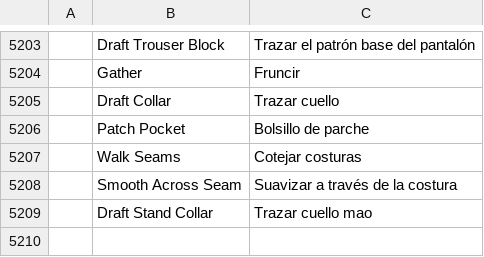
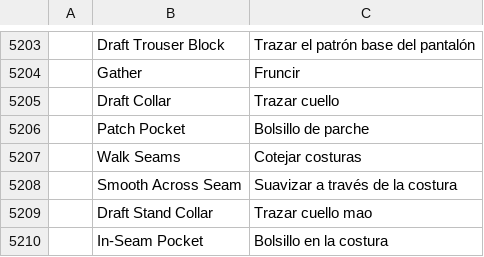
Before and after one commit to SiteSentrix/patternfoundry, a TSV file: crates/ui-egui/src/i18n/es.tsv, drawn as a sheet; only a part is shown, gaps mark what is left out; the diff names each change by its address in the sheet, - before the commit and + after, or states it on an @@ line.

```diff
--- a/crates/ui-egui/src/i18n/es.tsv
+++ b/crates/ui-egui/src/i18n/es.tsv
+row 5210:  | In-Seam Pocket | Bolsillo en la costura
```
Also changed, not shown: crates/ui-egui/src/i18n/el.tsv, crates/ui-egui/src/i18n/hu.tsv, 26 other files.
